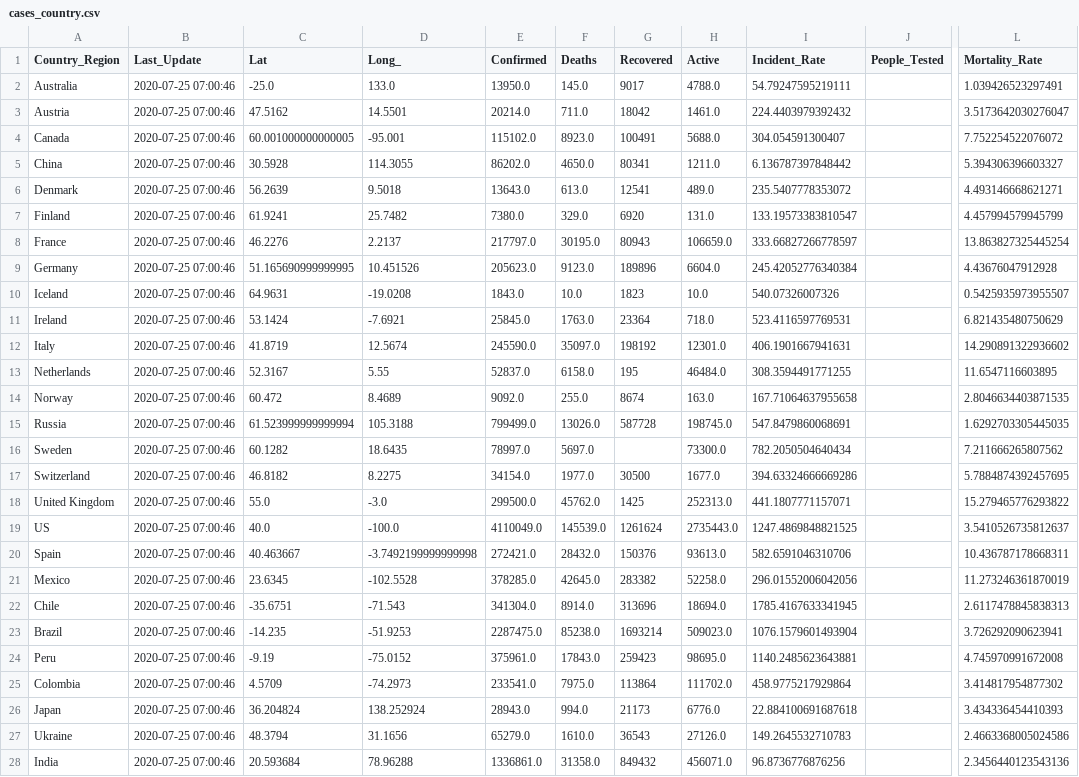
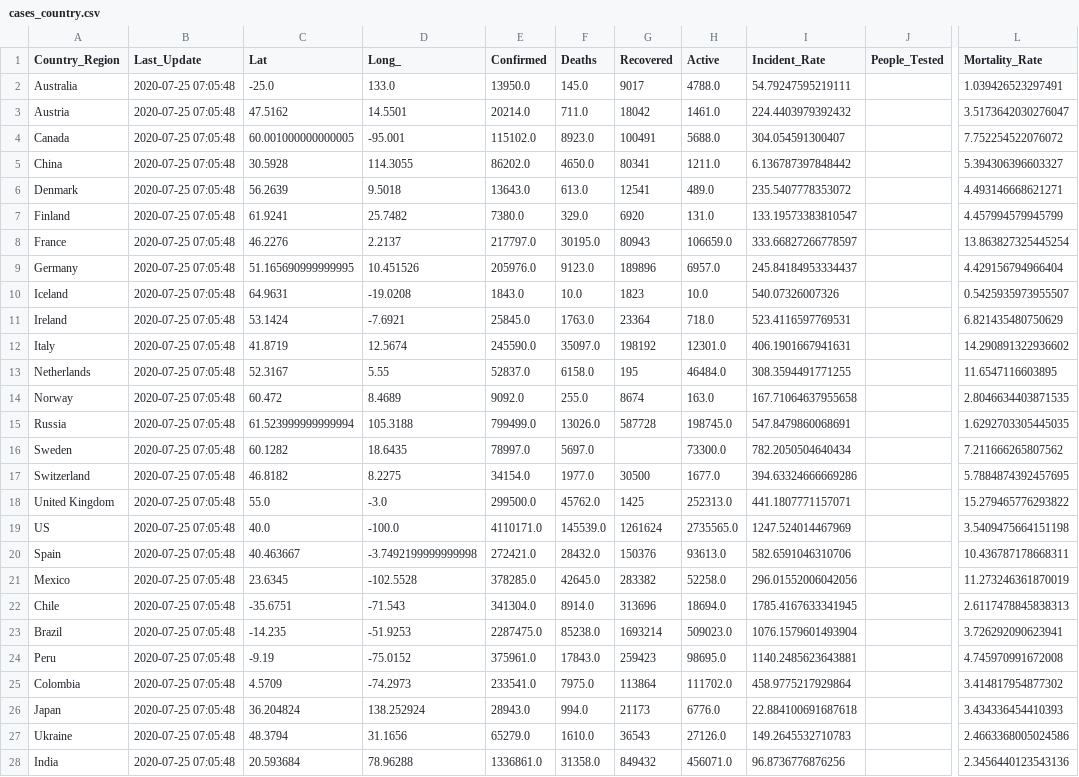
Before and after one commit to jhu-covid-devops/COVID-19, a CSV file: data/cases_country.csv, drawn as a sheet; only a part is shown, gaps mark what is left out; the diff covers the shown part only; the diff names each change by its address in the sheet, - before the commit and + after, or states it on an @@ line.

```diff
--- a/data/cases_country.csv
+++ b/data/cases_country.csv
-B2:B28 (Last_Update): 2020-07-25 07:00:46
+B2:B28 (Last_Update): 2020-07-25 07:05:48
-E9 (Confirmed): 205623.0
+E9 (Confirmed): 205976.0
-H9 (Active): 6604.0
+H9 (Active): 6957.0
-I9 (Incident_Rate): 245.42052776340384
+I9 (Incident_Rate): 245.84184953334437
-L9 (Mortality_Rate): 4.43676047912928
+L9 (Mortality_Rate): 4.429156794966404
-E19 (Confirmed): 4110049.0
+E19 (Confirmed): 4110171.0
-H19 (Active): 2735443.0
+H19 (Active): 2735565.0
-I19 (Incident_Rate): 1247.4869848821525
+I19 (Incident_Rate): 1247.524014467969
-L19 (Mortality_Rate): 3.5410526735812637
+L19 (Mortality_Rate): 3.5409475664151198
```
Also changed, not shown: 161 edited cells elsewhere in this file, data/cases.csv, data/cases_state.csv.
